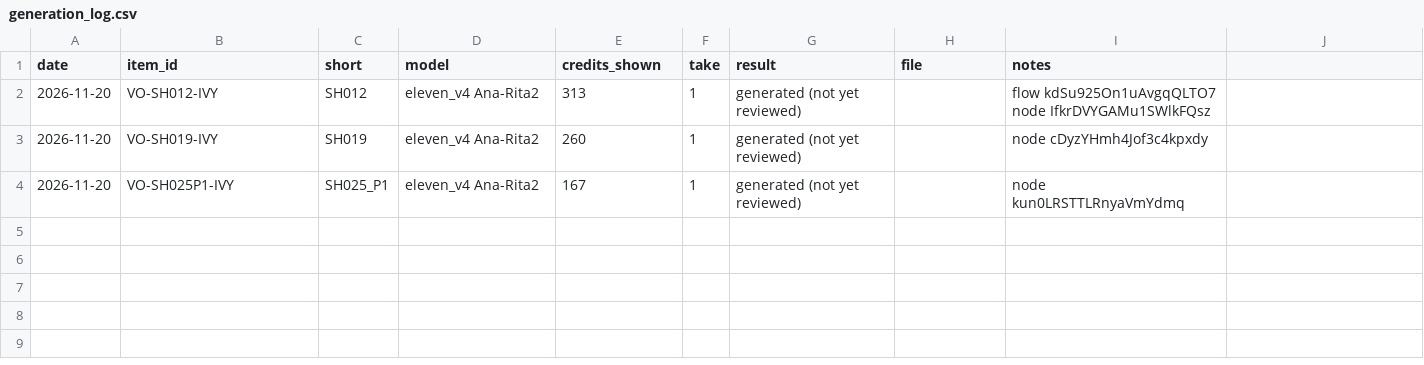
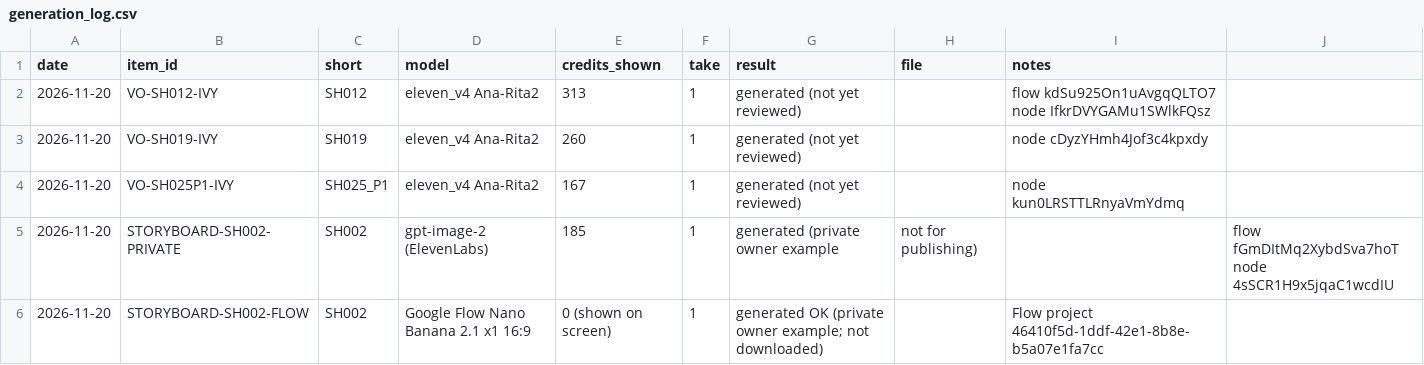
Before and after one commit to obadawy1996-png/mothwake, a CSV file: episodes/PILOT_01/generation_log.csv, drawn as a sheet; the diff names each change by its address in the sheet, - before the commit and + after, or states it on an @@ line.

```diff
--- a/episodes/PILOT_01/generation_log.csv
+++ b/episodes/PILOT_01/generation_log.csv
+row 5: 2026-11-20 | STORYBOARD-SH002-PRIVATE | SH002 | gpt-image-2 (ElevenLabs) | 185 | 1 | generated (private owner example | not for publishing) |  | flow fGmDItMq2XybdSva7hoT node 4sSCR1H9x5jqaC1wcdIU
+row 6: 2026-11-20 | STORYBOARD-SH002-FLOW | SH002 | Google Flow Nano Banana 2.1 x1 16:9 | 0 (shown on screen) | 1 | generated OK (private owner example; not downloaded) |  | Flow project 46410f5d-1ddf-42e1-8b8e-b5a07e1fa7cc
```
Also changed, not shown: 1 other file.
